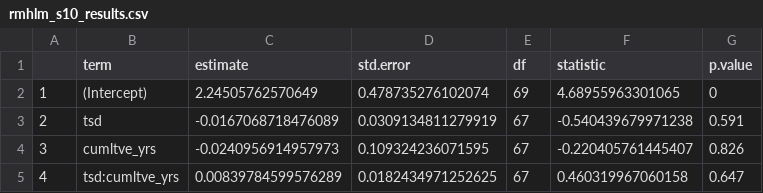
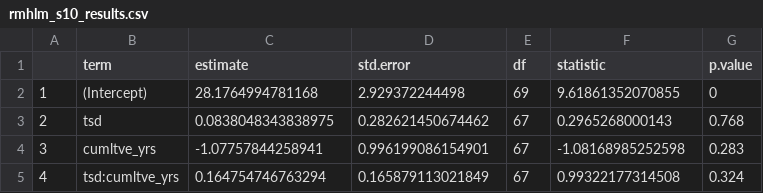
Before and after one commit to jackagoldman/sbw-fire, a CSV file: results/rmhlm_s10_results.csv, drawn as a sheet.

Commit message:
results with slope from lm

```diff
--- a/results/rmhlm_s10_results.csv
+++ b/results/rmhlm_s10_results.csv
@@ -1,5 +1,5 @@
 "","term","estimate","std.error","df","statistic","p.value"
-"1","(Intercept)",2.24505762570649,0.478735276102074,69,4.68955963301065,0
-"2","tsd",-0.0167068718476089,0.0309134811279919,67,-0.540439679971238,0.591
-"3","cumltve_yrs",-0.0240956914957973,0.109324236071595,67,-0.220405761445407,0.826
-"4","tsd:cumltve_yrs",0.00839784599576289,0.0182434971252625,67,0.460319967060158,0.647
+"1","(Intercept)",28.1764994781168,2.929372244498,69,9.61861352070855,0
+"2","tsd",0.0838048343838975,0.282621450674462,67,0.2965268000143,0.768
+"3","cumltve_yrs",-1.07757844258941,0.996199086154901,67,-1.08168985252598,0.283
+"4","tsd:cumltve_yrs",0.164754746763294,0.165879113021849,67,0.99322177314508,0.324
```
Also changed, not shown: results/rmhlm_s1_results.csv, results/rmhlm_s2_results.csv, 11 other files.
